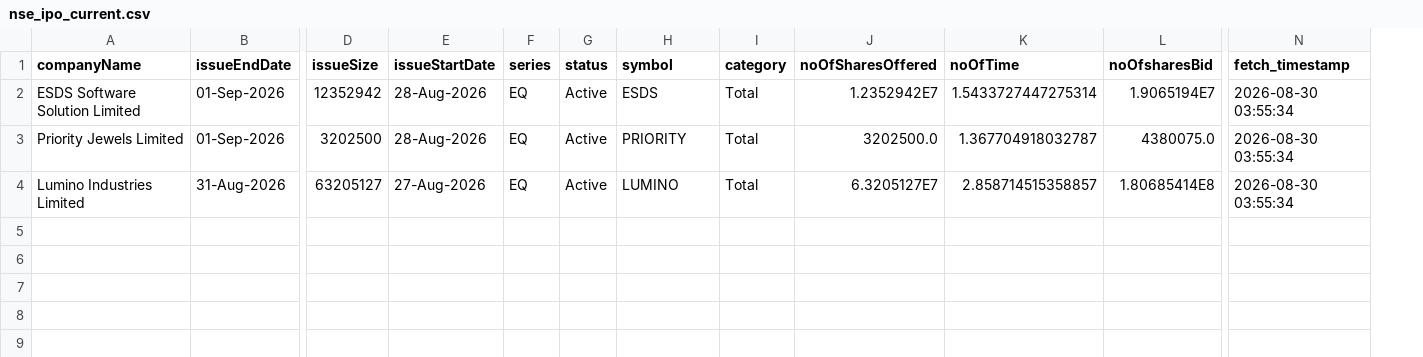
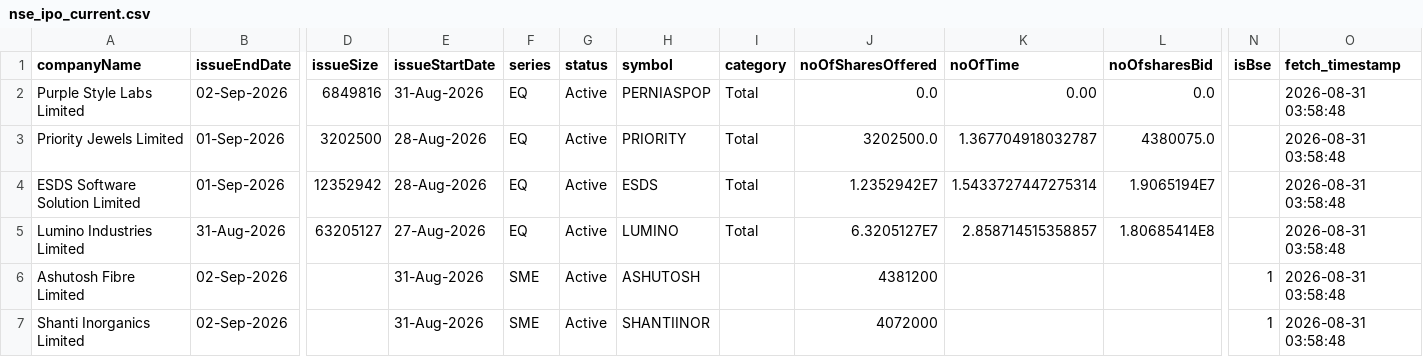
Before and after one commit to DharmGadhiya/MarketMind, a CSV file: backend/Logic Files/nse_ipo_current.csv, drawn as a sheet; only a part is shown, gaps mark what is left out; removed rows and columns are numbered as before the commit, all else as after; rows hold the shown columns only; the diff names each change by its address in the sheet, - before the commit and + after, or states it on an @@ line.

```diff
--- a/backend/Logic Files/nse_ipo_current.csv
+++ b/backend/Logic Files/nse_ipo_current.csv
+column N (isBse), empty
-row 2: ESDS Software Solution Limited | 01-Sep-2026 | 12352942 | 28-Aug-2026 | EQ | Active | ESDS | Total | 1.2352942E7 | 1.5433727447275314 | 1.9065194E7 | 2026-08-30 03:55:34
+row 2: Purple Style Labs Limited | 02-Sep-2026 | 6849816 | 31-Aug-2026 | EQ | Active | PERNIASPOP | Total | 0.0 | 0.00 | 0.0 |  | 2026-08-31 03:58:48
-O3 (fetch_timestamp): 2026-08-30 03:55:34
+O3 (fetch_timestamp): 2026-08-31 03:58:48
+row 4: ESDS Software Solution Limited | 01-Sep-2026 | 12352942 | 28-Aug-2026 | EQ | Active | ESDS | Total | 1.2352942E7 | 1.5433727447275314 | 1.9065194E7 |  | 2026-08-31 03:58:48
-O5 (fetch_timestamp): 2026-08-30 03:55:34
+O5 (fetch_timestamp): 2026-08-31 03:58:48
+row 6: Ashutosh Fibre Limited | 02-Sep-2026 |  | 31-Aug-2026 | SME | Active | ASHUTOSH |  | 4381200 |  |  | 1 | 2026-08-31 03:58:48
+row 7: Shanti Inorganics Limited | 02-Sep-2026 |  | 31-Aug-2026 | SME | Active | SHANTIINOR |  | 4072000 |  |  | 1 | 2026-08-31 03:58:48
```
Also changed, not shown: backend/Logic Files/nse_corporate_announcements.csv, backend/Logic Files/nse_ipo_past.csv, 1 other file.
